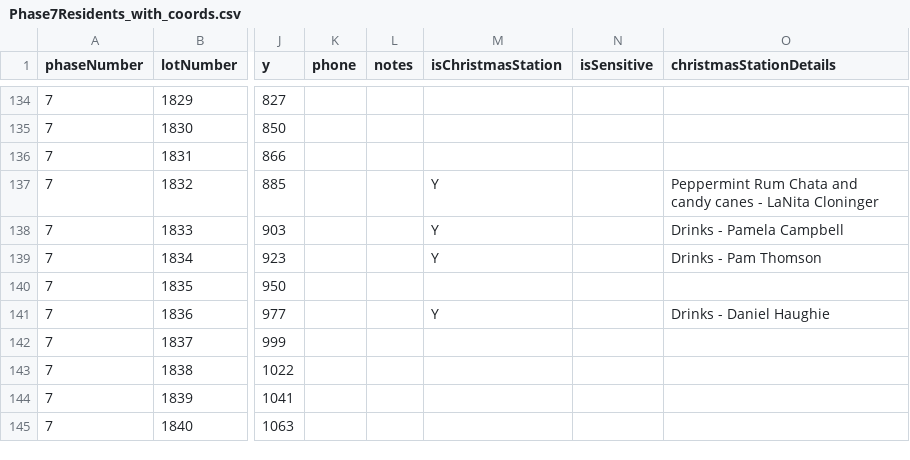
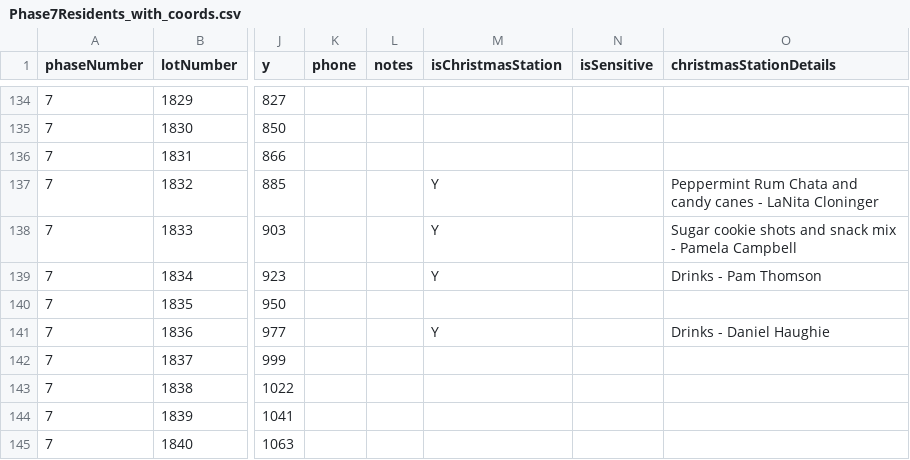
Before and after one commit to chuckrushphase7/Phase7Data, a CSV file: Phase7Residents_with_coords.csv, drawn as a sheet; only a part is shown, gaps mark what is left out; the diff names each change by its address in the sheet, - before the commit and + after, or states it on an @@ line.

```diff
--- a/Phase7Residents_with_coords.csv
+++ b/Phase7Residents_with_coords.csv
-O138 (christmasStationDetails): Drinks - Pamela Campbell
+O138 (christmasStationDetails): Sugar cookie shots and snack mix - Pamela Campbell
```
Also changed, not shown: 4 other files.
